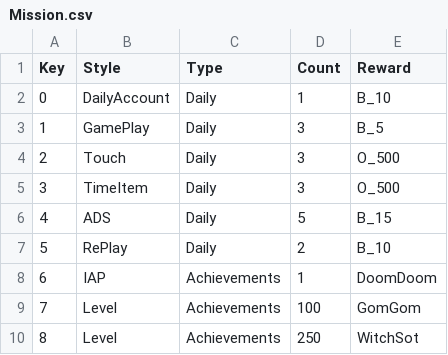
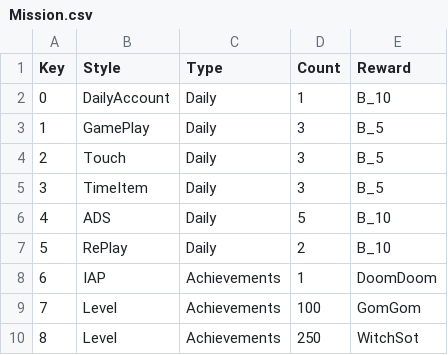
Before and after one commit to harangji/Unimo-StarTree, a CSV file: Assets/Resources/Datas/Mission.csv, drawn as a sheet; only a part is shown.

```diff
--- a/Assets/Resources/Datas/Mission.csv
+++ b/Assets/Resources/Datas/Mission.csv
@@ -3,5 +3,5 @@ Key,Style,Type,Count,Reward
 1,GamePlay,Daily,3,B_5
-2,Touch,Daily,3,O_500
-3,TimeItem,Daily,3,O_500
-4,ADS,Daily,5,B_15
+2,Touch,Daily,3,B_5
+3,TimeItem,Daily,3,B_5
+4,ADS,Daily,5,B_10
 5,RePlay,Daily,2,B_10
```
Also changed, not shown: 11 other files.
